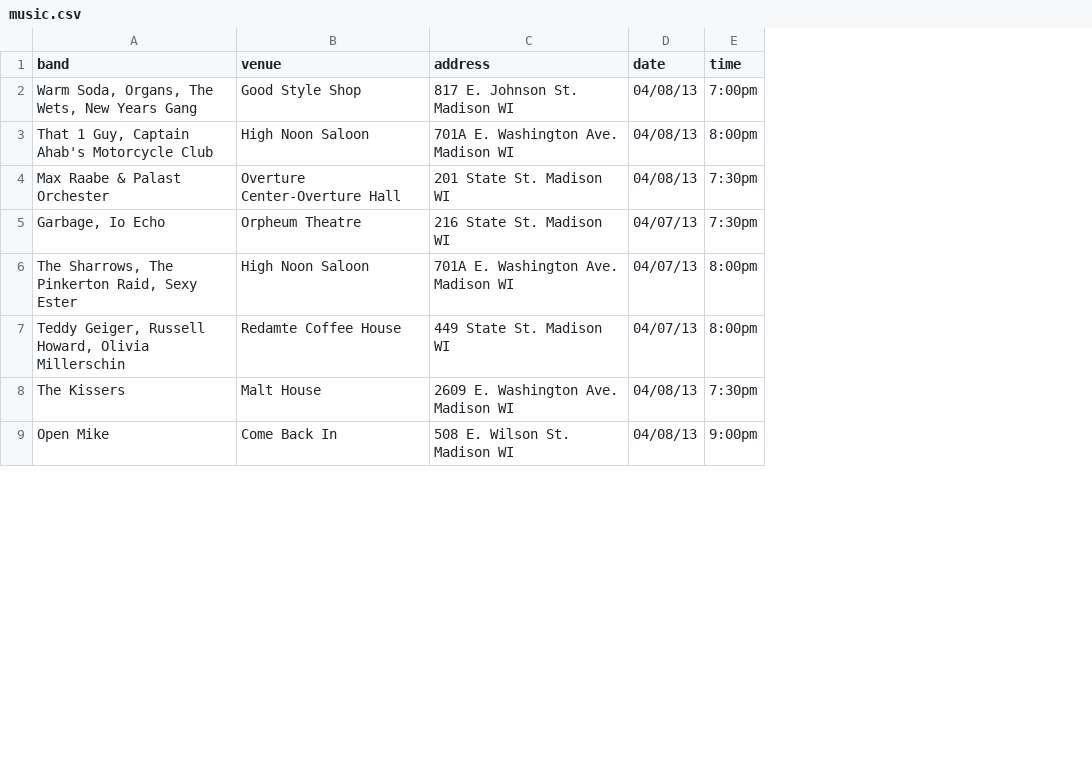
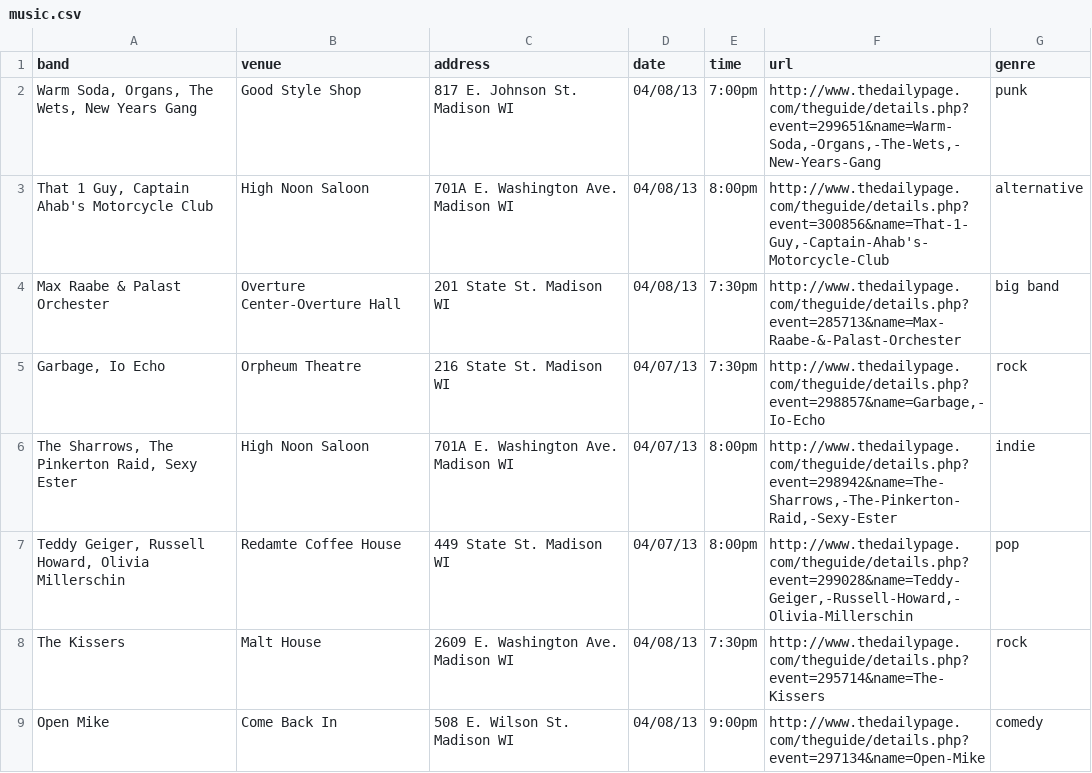
Before and after one commit to yardbase/yardbase, a CSV file: db/seeds/madison/music.csv, drawn as a sheet; only a part is shown; the diff names each change by its address in the sheet, - before the commit and + after, or states it on an @@ line.

Commit message:
added url and genre to music_events

```diff
--- a/db/seeds/madison/music.csv
+++ b/db/seeds/madison/music.csv
+column F (url), rows 2-9: http://www.thedailypage.com/theguide/details.php?event=299651&name=Warm-Soda,-Organs,-The-Wets,-New-Years-Gang | http://www.thedailypage.com/theguide/details.php?event=300856&name=That-1-Guy,-Captain-Ahab's-Motorcycle-Club | http://www.thedailypage.com/theguide/details.php?event=285713&name=Max-Raabe-&-Palast-Orchester | http://www.thedailypage.com/theguide/details.php?event=298857&name=Garbage,-Io-Echo | http://www.thedailypage.com/theguide/details.php?event=298942&name=The-Sharrows,-The-Pinkerton-Raid,-Sexy-Ester | http://www.thedailypage.com/theguide/details.php?event=299028&name=Teddy-Geiger,-Russell-Howard,-Olivia-Millerschin | http://www.thedailypage.com/theguide/details.php?event=295714&name=The-Kissers | http://www.thedailypage.com/theguide/details.php?event=297134&name=Open-Mike
+column G (genre), rows 2-9: punk | alternative | big band | rock | indie | pop | rock | comedy
```
Also changed, not shown: 1 other file.
